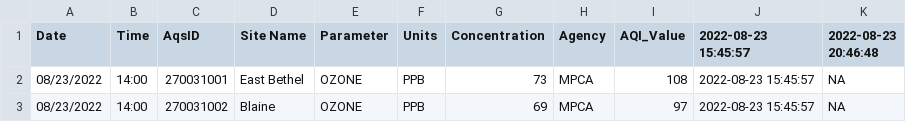
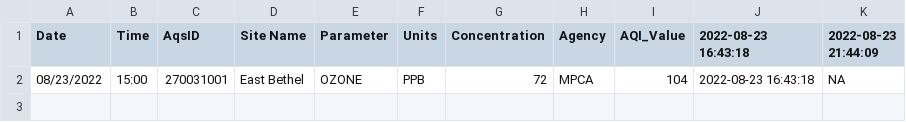
Before and after one commit to MPCA-air/aqi-watch, a CSV file: data/aqi_previous.csv, drawn as a sheet.

```diff
--- a/data/aqi_previous.csv
+++ b/data/aqi_previous.csv
@@ -1,3 +1,2 @@
-"Date","Time","AqsID","Site Name","Parameter","Units","Concentration","Agency","AQI_Value","2022-08-23 15:45:57","2022-08-23 20:46:48"
-"08/23/2022","14:00","270031001","East Bethel","OZONE","PPB",73,"MPCA",108,"2022-08-23 15:45:57",NA
-"08/23/2022","14:00","270031002","Blaine","OZONE","PPB",69,"MPCA",97,"2022-08-23 15:45:57",NA
+"Date","Time","AqsID","Site Name","Parameter","Units","Concentration","Agency","AQI_Value","2022-08-23 16:43:18","2022-08-23 21:44:09"
+"08/23/2022","15:00","270031001","East Bethel","OZONE","PPB",72,"MPCA",104,"2022-08-23 16:43:18",NA
```
Also changed, not shown: 8 other files.
